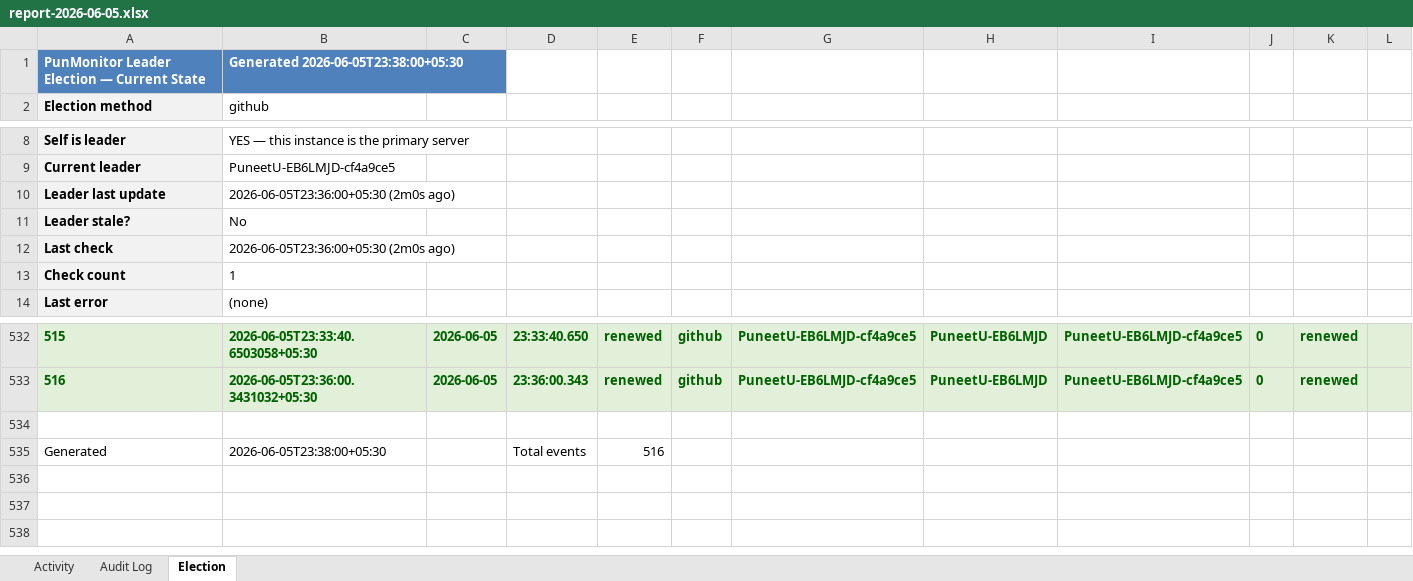
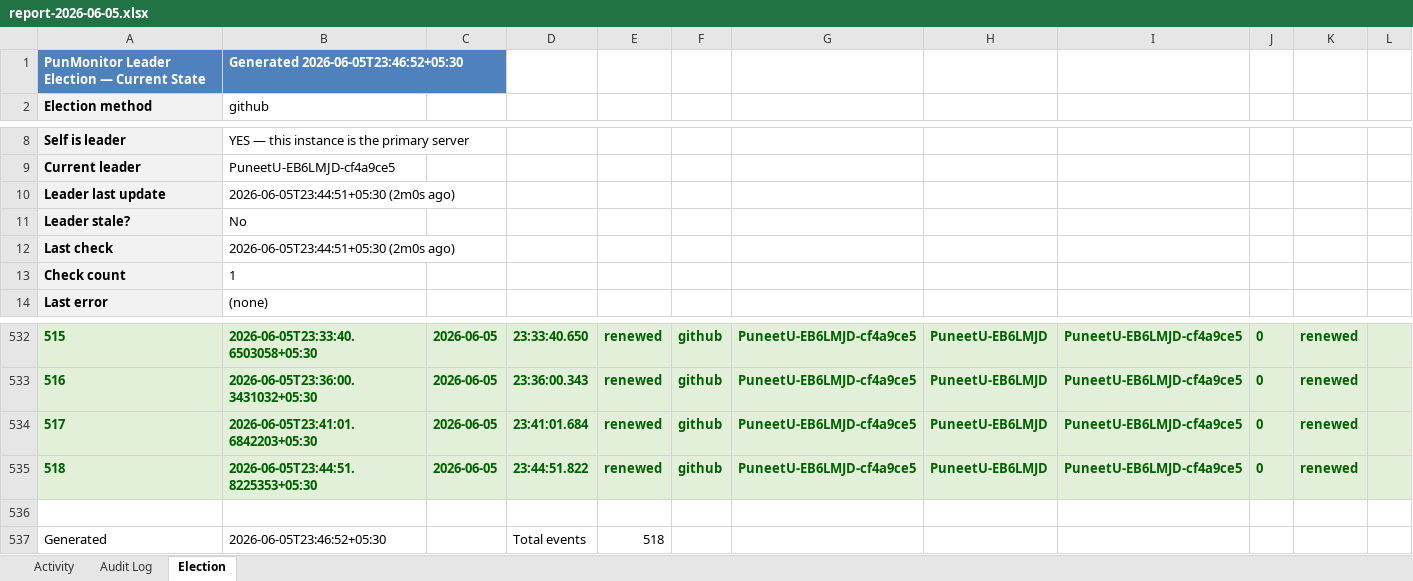
Before and after one commit to puniteswra-spec/PU, an Excel workbook: report-2026-06-05.xlsx, sheet Election, drawn as a sheet; only a part is shown, gaps mark what is left out; values as stored, in another font and other column widths than the file's, no borders; removed rows and columns are numbered as before the commit, all else as after; the diff names each change by its address in the sheet, - before the commit and + after, or states it on an @@ line.

Commit message:
daily report 2026-06-05: 518 election events, 271 audit entries

```diff
--- a/report-2026-06-05.xlsx (sheet Election)
+++ b/report-2026-06-05.xlsx (sheet Election)
-B1: Generated 2026-06-05T23:38:00+05:30
+B1: Generated 2026-06-05T23:46:52+05:30
-B10: 2026-06-05T23:36:00+05:30 (2m0s ago)
+B10: 2026-06-05T23:44:51+05:30 (2m0s ago)
-B12: 2026-06-05T23:36:00+05:30 (2m0s ago)
+B12: 2026-06-05T23:44:51+05:30 (2m0s ago)
+row 534: 517 | 2026-06-05T23:41:01.6842203+05:30 | 2026-06-05 | 23:41:01.684 | renewed | github | PuneetU-EB6LMJD-cf4a9ce5 | PuneetU-EB6LMJD | PuneetU-EB6LMJD-cf4a9ce5 | 0 | renewed
+row 535: 518 | 2026-06-05T23:44:51.8225353+05:30 | 2026-06-05 | 23:44:51.822 | renewed | github | PuneetU-EB6LMJD-cf4a9ce5 | PuneetU-EB6LMJD | PuneetU-EB6LMJD-cf4a9ce5 | 0 | renewed
-row 535: Generated | 2026-06-05T23:38:00+05:30 |  | Total events | 516
+row 537: Generated | 2026-06-05T23:46:52+05:30 |  | Total events | 518
```
Also changed, not shown: sheet Activity.
